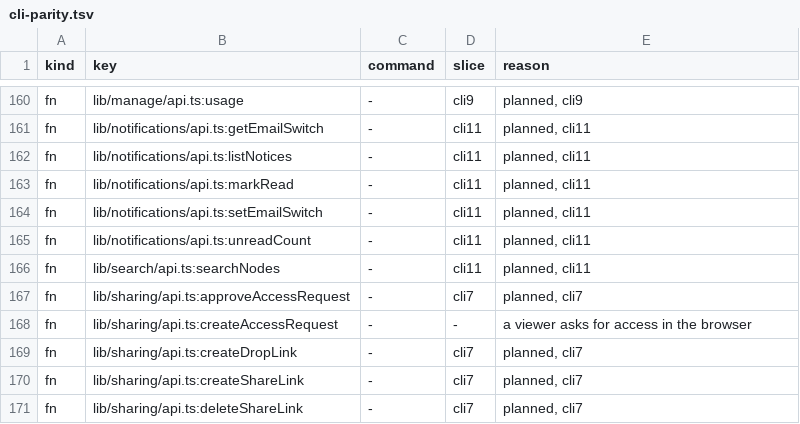
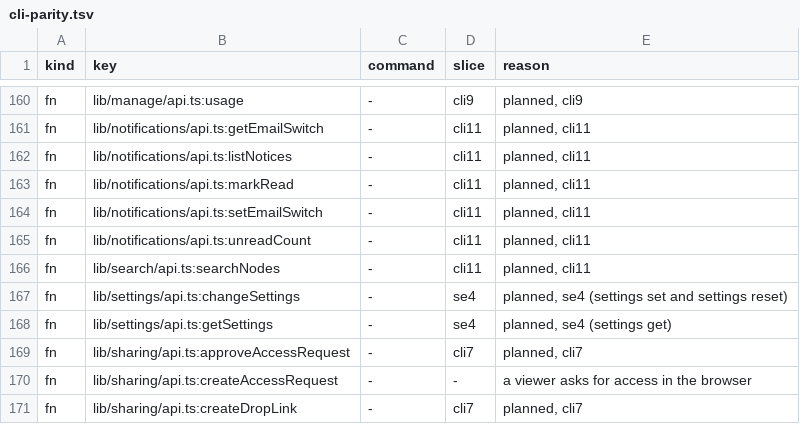
Before and after one commit to shukiv/selfcloud, a TSV file: docs/cli-parity.tsv, drawn as a sheet; only a part is shown, gaps mark what is left out; the shorter side is filled out with more unchanged rows; the diff names each change by its address in the sheet, - before the commit and + after, or states it on an @@ line.

Commit message:
Settings: the leave prompt ignores a click on the backdrop, and the settings calls have parity rows
A click beside the "Leave without saving?" box no longer closes it, as for every other
modal in the app. The two settings calls are listed in the CLI parity table against the
planned settings commands.

```diff
--- a/docs/cli-parity.tsv
+++ b/docs/cli-parity.tsv
+row 167: fn | lib/settings/api.ts:changeSettings | - | se4 | planned, se4 (settings set and settings reset)
+row 168: fn | lib/settings/api.ts:getSettings | - | se4 | planned, se4 (settings get)
```
Also changed, not shown: 1 other file.
